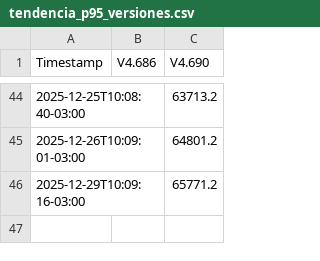
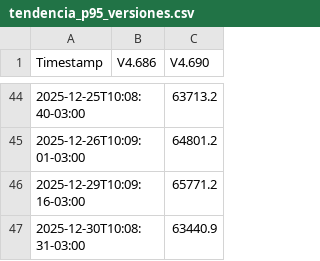
Before and after one commit to chbazan/tr_cypress_reports, a CSV file: Testing/Petersen/tendencia_p95_versiones.csv, drawn as a sheet; only a part is shown, gaps mark what is left out; the diff names each change by its address in the sheet, - before the commit and + after, or states it on an @@ line.

```diff
--- a/Testing/Petersen/tendencia_p95_versiones.csv
+++ b/Testing/Petersen/tendencia_p95_versiones.csv
+row 47: 2025-12-30T10:08:31-03:00 |  | 63440.9
```
Also changed, not shown: Testing/Petersen/V4.690/comparativa_historica_por_descripcion.csv, Testing/Petersen/V4.690/comparativa_historica_por_seccion.csv, 7 other files.
